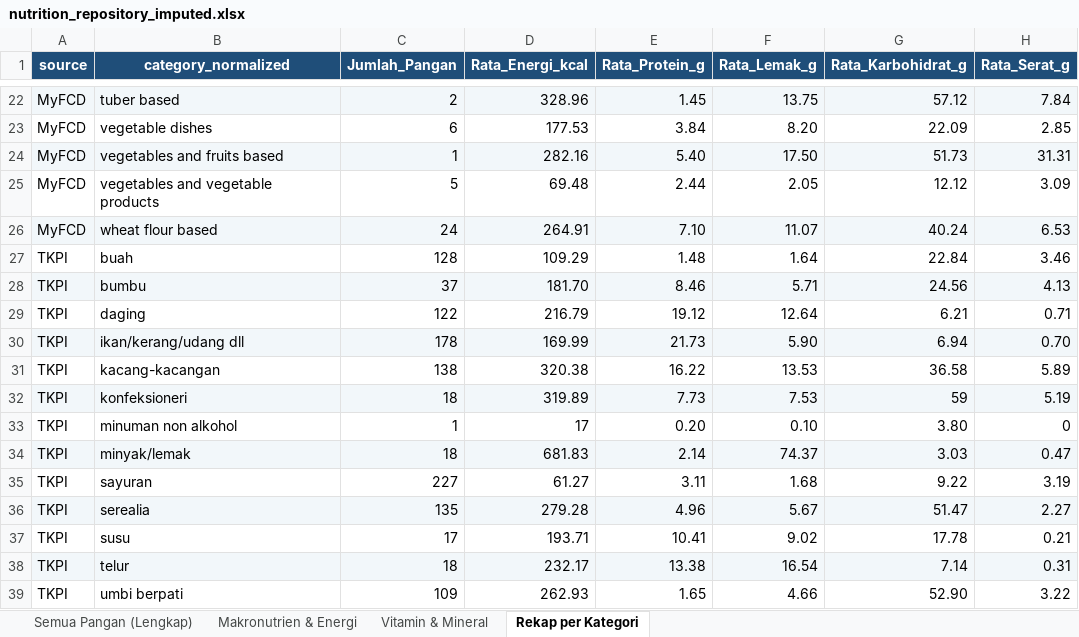
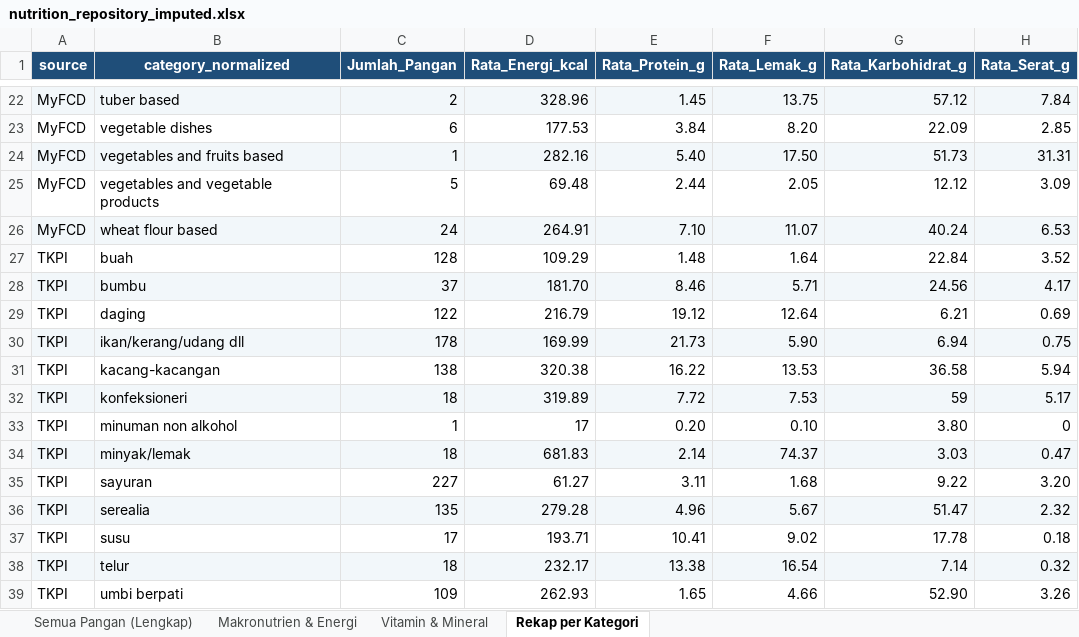
Before and after one commit to intanypurbasari/food-nutrition, an Excel workbook: data_processed/nutrition_repository_imputed.xlsx, sheet Rekap per Kategori, drawn as a sheet; only a part is shown, gaps mark what is left out; values as stored, in another font and other column widths than the file's, no borders; the diff names each change by its address in the sheet, - before the commit and + after, or states it on an @@ line.

```diff
--- a/data_processed/nutrition_repository_imputed.xlsx (sheet Rekap per Kategori)
+++ b/data_processed/nutrition_repository_imputed.xlsx (sheet Rekap per Kategori)
-H27 (Rata_Serat_g): 3.46
+H27 (Rata_Serat_g): 3.52
-H28 (Rata_Serat_g): 4.13
+H28 (Rata_Serat_g): 4.17
-H29 (Rata_Serat_g): 0.71
+H29 (Rata_Serat_g): 0.69
-H30 (Rata_Serat_g): 0.70
+H30 (Rata_Serat_g): 0.75
-H31 (Rata_Serat_g): 5.89
+H31 (Rata_Serat_g): 5.94
-E32 (Rata_Protein_g): 7.73
+E32 (Rata_Protein_g): 7.72
-H32 (Rata_Serat_g): 5.19
+H32 (Rata_Serat_g): 5.17
-H35 (Rata_Serat_g): 3.19
+H35 (Rata_Serat_g): 3.20
-H36 (Rata_Serat_g): 2.27
+H36 (Rata_Serat_g): 2.32
-H37 (Rata_Serat_g): 0.21
+H37 (Rata_Serat_g): 0.18
-H38 (Rata_Serat_g): 0.31
+H38 (Rata_Serat_g): 0.32
-H39 (Rata_Serat_g): 3.22
+H39 (Rata_Serat_g): 3.26
```
Also changed, not shown: sheet Semua Pangan (Lengkap), sheet Vitamin & Mineral, sheet Makronutrien & Energi, 20 other files.
